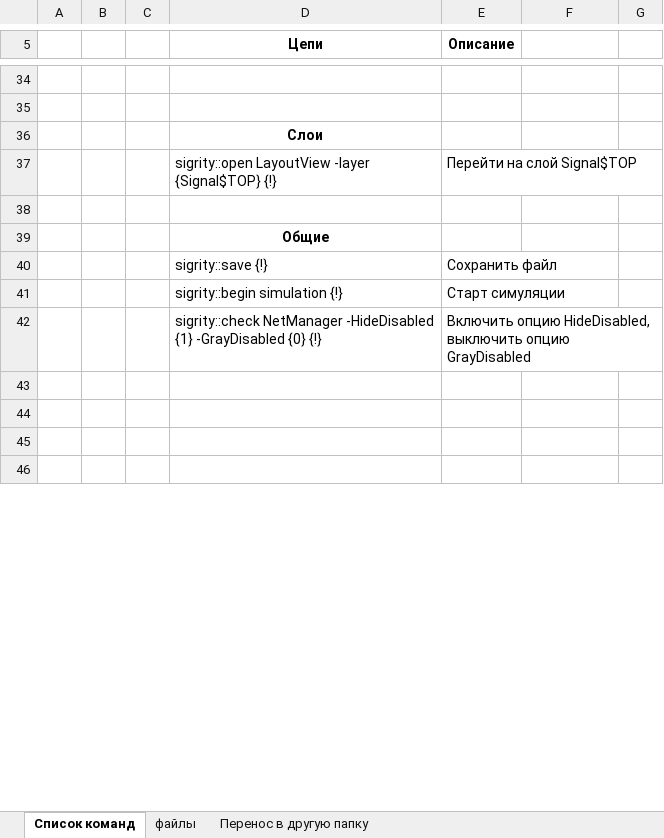
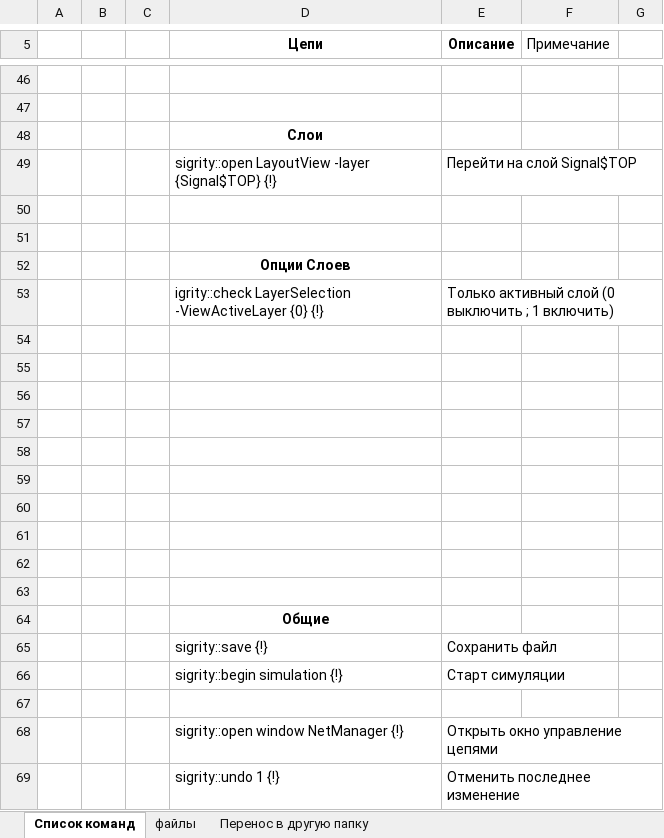
Before and after one commit to Avrimuskom/sigrity-rus, an Excel workbook: sigrity.xlsx, sheet Список команд, drawn as a sheet; only a part is shown, gaps mark what is left out; the shorter side is filled out with more unchanged rows; values as stored, in another font and other column widths than the file's, no borders; addresses are those after the commit; the diff covers the shown part only; the diff names each change by its address in the sheet, - before the commit and + after, or states it on an @@ line.

```diff
--- a/sigrity.xlsx (sheet Список команд)
+++ b/sigrity.xlsx (sheet Список команд)
-F5: (empty)
+F5: Примечание
+row 51: (empty)
+row 52:  |  |  | Опции Слоев
+row 53:  |  |  | igrity::check LayerSelection -ViewActiveLayer {0} {!} | Только активный слой (0 выключить ; 1 включить)
+row 54: (empty)
+row 55: (empty)
+row 56: (empty)
+row 57: (empty)
+row 58: (empty)
+row 59: (empty)
+row 60: (empty)
+row 61: (empty)
+row 62: (empty)
+row 63: (empty)
-row 67:  |  |  | sigrity::check NetManager -HideDisabled {1} -GrayDisabled {0} {!} | Включить опцию HideDisabled, выключить опцию GrayDisabled
+row 67: (empty)
+row 68:  |  |  | sigrity::open window NetManager {!} | Открыть окно управление цепями
+row 69:  |  |  | sigrity::undo 1 {!} | Отменить последнее изменение
```
Also changed, not shown: 66 added rows, 1 moved row, 2 edited cells and cell formats elsewhere in this sheet, 4 other files.
